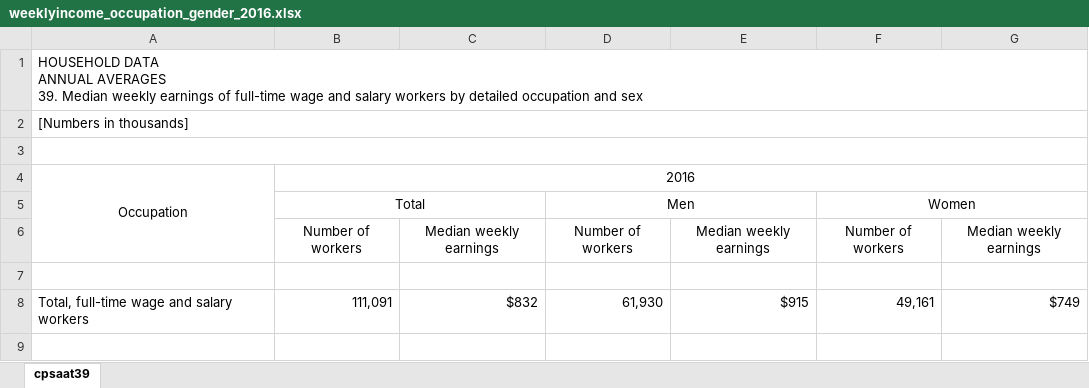
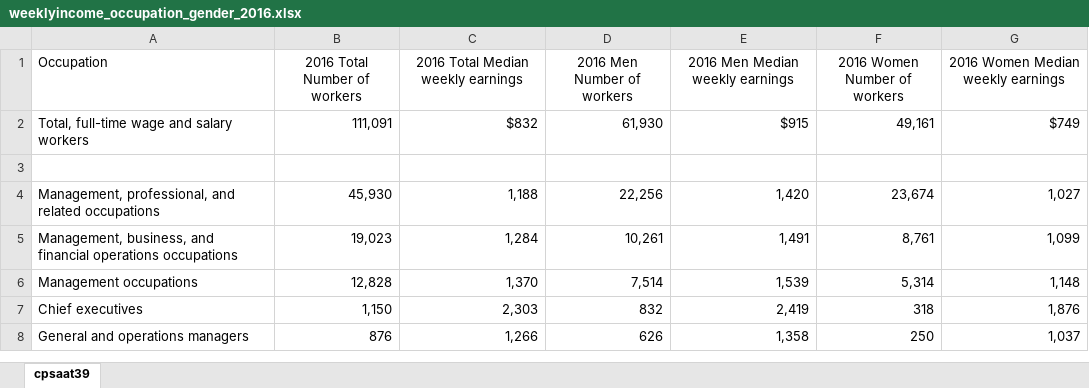
Before and after one commit to coverney/ThinkStats2, an Excel workbook: project2/Data/weeklyincome_occupation_gender_2016.xlsx, sheet cpsaat39, drawn as a sheet; only a part is shown; the shorter side is filled out with more unchanged rows; values as stored, in another font and other column widths than the file's, no borders; removed rows and columns are numbered as before the commit, all else as after; ↵ is a line break in a cell; the diff names each change by its address in the sheet, - before the commit and + after, or states it on an @@ line.

```diff
--- a/project2/Data/weeklyincome_occupation_gender_2016.xlsx (sheet cpsaat39)
+++ b/project2/Data/weeklyincome_occupation_gender_2016.xlsx (sheet cpsaat39)
-row 1: HOUSEHOLD DATA ↵ ANNUAL AVERAGES ↵ 39. Median weekly earnings of full-time wage and salary workers by detailed occupation and sex
-row 2: [Numbers in thousands]
-row 3: (empty)
-A1 alignment: center
+A1 alignment: left
-A4:A6 merged
-B1: 2016
+B1: 2016 Total Number of workers
-B4:G4 merged
-C1: (empty)
+C1: 2016 Total Median weekly earnings
-D1: (empty)
+D1: 2016 Men Number of workers
-E1: (empty)
+E1: 2016 Men Median weekly earnings
-F1: (empty)
+F1: 2016 Women Number of workers
-G1: (empty)
+G1: 2016 Women Median weekly earnings
-row 5:  | Total |  | Men |  | Women
-row 6:  | Number of workers | Median weekly earnings | Number of workers | Median weekly earnings | Number of workers | Median weekly earnings
-row 7: (empty)
```
Also changed, not shown: project2/Data/weeklyincome_occupation_gender_2011.xlsx, project2/Data/weeklyincome_occupation_gender_2013.xlsx, 44 other files.
